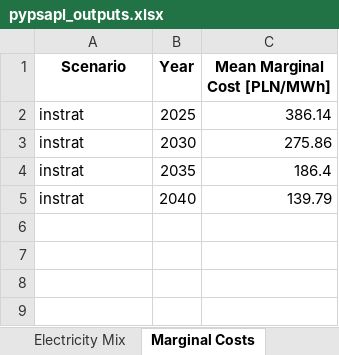
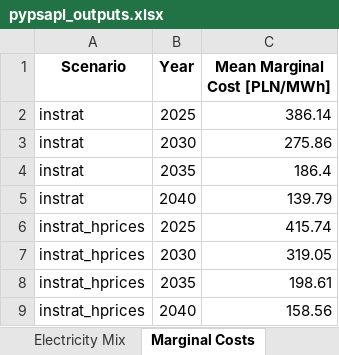
Before and after one commit to patryk-kubiczek/pypsa-pl, an Excel workbook: outputs/pypsapl_outputs.xlsx, sheet Marginal Costs, drawn as a sheet; values as stored, in another font and other column widths than the file's, no borders; the diff names each change by its address in the sheet, - before the commit and + after, or states it on an @@ line.

Commit message:
New scenario: instrat_hprices

```diff
--- a/outputs/pypsapl_outputs.xlsx (sheet Marginal Costs)
+++ b/outputs/pypsapl_outputs.xlsx (sheet Marginal Costs)
+row 6: instrat_hprices | 2025 | 415.74
+row 7: instrat_hprices | 2030 | 319.05
+row 8: instrat_hprices | 2035 | 198.61
+row 9: instrat_hprices | 2040 | 158.56
```
Also changed, not shown: sheet Electricity Mix, 4 other files.
